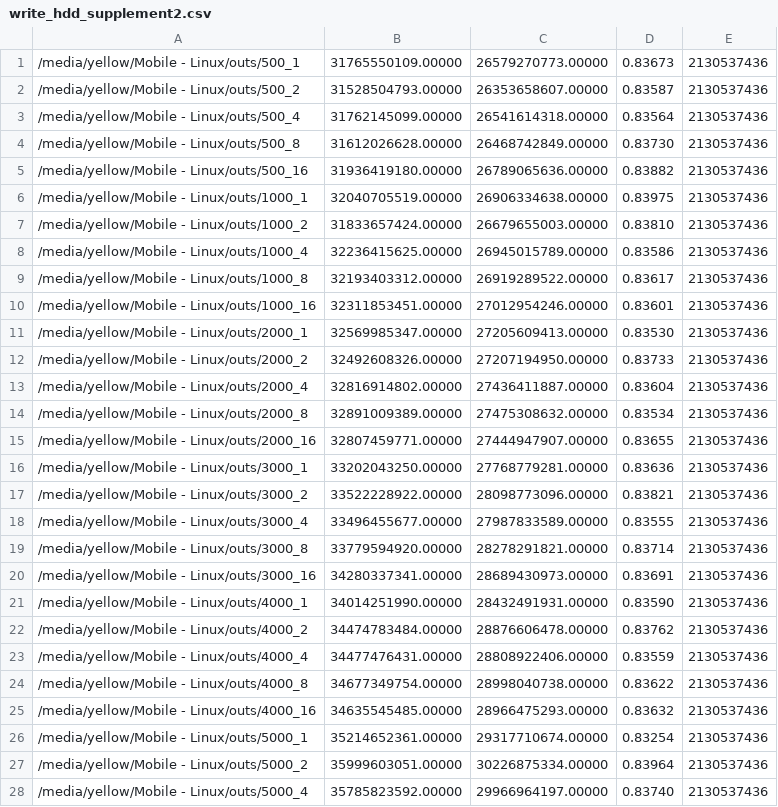
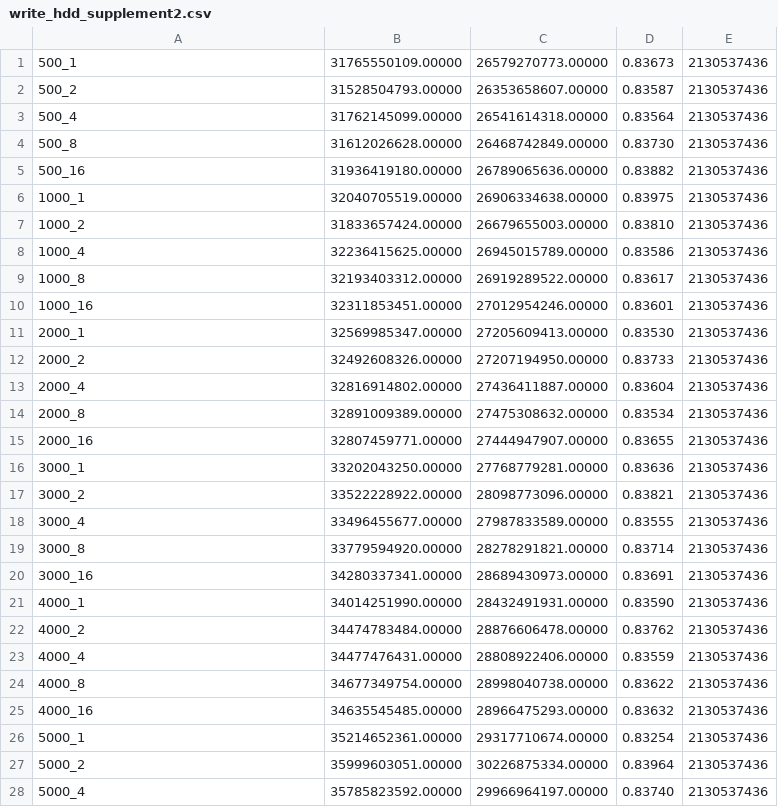
Before and after one commit to wojtekzozlak/Mgr, a CSV file: benchmark/write_hdd_supplement2.csv, drawn as a sheet; only a part is shown; the diff covers the shown part only.

```diff
--- a/benchmark/write_hdd_supplement2.csv
+++ b/benchmark/write_hdd_supplement2.csv
@@ -1,28 +1,28 @@
-/media/yellow/Mobile - Linux/outs/500_1, 31765550109.00000, 26579270773.00000, 0.83673, 2130537436
-/media/yellow/Mobile - Linux/outs/500_2, 31528504793.00000, 26353658607.00000, 0.83587, 2130537436
-/media/yellow/Mobile - Linux/outs/500_4, 31762145099.00000, 26541614318.00000, 0.83564, 2130537436
-/media/yellow/Mobile - Linux/outs/500_8, 31612026628.00000, 26468742849.00000, 0.83730, 2130537436
-/media/yellow/Mobile - Linux/outs/500_16, 31936419180.00000, 26789065636.00000, 0.83882, 2130537436
-/media/yellow/Mobile - Linux/outs/1000_1, 32040705519.00000, 26906334638.00000, 0.83975, 2130537436
-/media/yellow/Mobile - Linux/outs/1000_2, 31833657424.00000, 26679655003.00000, 0.83810, 2130537436
-/media/yellow/Mobile - Linux/outs/1000_4, 32236415625.00000, 26945015789.00000, 0.83586, 2130537436
-/media/yellow/Mobile - Linux/outs/1000_8, 32193403312.00000, 26919289522.00000, 0.83617, 2130537436
-/media/yellow/Mobile - Linux/outs/1000_16, 32311853451.00000, 27012954246.00000, 0.83601, 2130537436
-/media/yellow/Mobile - Linux/outs/2000_1, 32569985347.00000, 27205609413.00000, 0.83530, 2130537436
-/media/yellow/Mobile - Linux/outs/2000_2, 32492608326.00000, 27207194950.00000, 0.83733, 2130537436
-/media/yellow/Mobile - Linux/outs/2000_4, 32816914802.00000, 27436411887.00000, 0.83604, 2130537436
-/media/yellow/Mobile - Linux/outs/2000_8, 32891009389.00000, 27475308632.00000, 0.83534, 2130537436
-/media/yellow/Mobile - Linux/outs/2000_16, 32807459771.00000, 27444947907.00000, 0.83655, 2130537436
-/media/yellow/Mobile - Linux/outs/3000_1, 33202043250.00000, 27768779281.00000, 0.83636, 2130537436
-/media/yellow/Mobile - Linux/outs/3000_2, 33522228922.00000, 28098773096.00000, 0.83821, 2130537436
-/media/yellow/Mobile - Linux/outs/3000_4, 33496455677.00000, 27987833589.00000, 0.83555, 2130537436
-/media/yellow/Mobile - Linux/outs/3000_8, 33779594920.00000, 28278291821.00000, 0.83714, 2130537436
-/media/yellow/Mobile - Linux/outs/3000_16, 34280337341.00000, 28689430973.00000, 0.83691, 2130537436
-/media/yellow/Mobile - Linux/outs/4000_1, 34014251990.00000, 28432491931.00000, 0.83590, 2130537436
-/media/yellow/Mobile - Linux/outs/4000_2, 34474783484.00000, 28876606478.00000, 0.83762, 2130537436
-/media/yellow/Mobile - Linux/outs/4000_4, 34477476431.00000, 28808922406.00000, 0.83559, 2130537436
-/media/yellow/Mobile - Linux/outs/4000_8, 34677349754.00000, 28998040738.00000, 0.83622, 2130537436
-/media/yellow/Mobile - Linux/outs/4000_16, 34635545485.00000, 28966475293.00000, 0.83632, 2130537436
-/media/yellow/Mobile - Linux/outs/5000_1, 35214652361.00000, 29317710674.00000, 0.83254, 2130537436
-/media/yellow/Mobile - Linux/outs/5000_2, 35999603051.00000, 30226875334.00000, 0.83964, 2130537436
-/media/yellow/Mobile - Linux/outs/5000_4, 35785823592.00000, 29966964197.00000, 0.83740, 2130537436
+500_1, 31765550109.00000, 26579270773.00000, 0.83673, 2130537436
+500_2, 31528504793.00000, 26353658607.00000, 0.83587, 2130537436
+500_4, 31762145099.00000, 26541614318.00000, 0.83564, 2130537436
+500_8, 31612026628.00000, 26468742849.00000, 0.83730, 2130537436
+500_16, 31936419180.00000, 26789065636.00000, 0.83882, 2130537436
+1000_1, 32040705519.00000, 26906334638.00000, 0.83975, 2130537436
+1000_2, 31833657424.00000, 26679655003.00000, 0.83810, 2130537436
+1000_4, 32236415625.00000, 26945015789.00000, 0.83586, 2130537436
+1000_8, 32193403312.00000, 26919289522.00000, 0.83617, 2130537436
+1000_16, 32311853451.00000, 27012954246.00000, 0.83601, 2130537436
+2000_1, 32569985347.00000, 27205609413.00000, 0.83530, 2130537436
+2000_2, 32492608326.00000, 27207194950.00000, 0.83733, 2130537436
+2000_4, 32816914802.00000, 27436411887.00000, 0.83604, 2130537436
+2000_8, 32891009389.00000, 27475308632.00000, 0.83534, 2130537436
+2000_16, 32807459771.00000, 27444947907.00000, 0.83655, 2130537436
+3000_1, 33202043250.00000, 27768779281.00000, 0.83636, 2130537436
+3000_2, 33522228922.00000, 28098773096.00000, 0.83821, 2130537436
+3000_4, 33496455677.00000, 27987833589.00000, 0.83555, 2130537436
+3000_8, 33779594920.00000, 28278291821.00000, 0.83714, 2130537436
+3000_16, 34280337341.00000, 28689430973.00000, 0.83691, 2130537436
+4000_1, 34014251990.00000, 28432491931.00000, 0.83590, 2130537436
+4000_2, 34474783484.00000, 28876606478.00000, 0.83762, 2130537436
+4000_4, 34477476431.00000, 28808922406.00000, 0.83559, 2130537436
+4000_8, 34677349754.00000, 28998040738.00000, 0.83622, 2130537436
+4000_16, 34635545485.00000, 28966475293.00000, 0.83632, 2130537436
+5000_1, 35214652361.00000, 29317710674.00000, 0.83254, 2130537436
+5000_2, 35999603051.00000, 30226875334.00000, 0.83964, 2130537436
+5000_4, 35785823592.00000, 29966964197.00000, 0.83740, 2130537436
```
Also changed, not shown: 137 edited cells elsewhere in this file, benchmark/plot/read_bench_hdd.csv, benchmark/plot/read_bench_ssd.csv, 13 other files.
